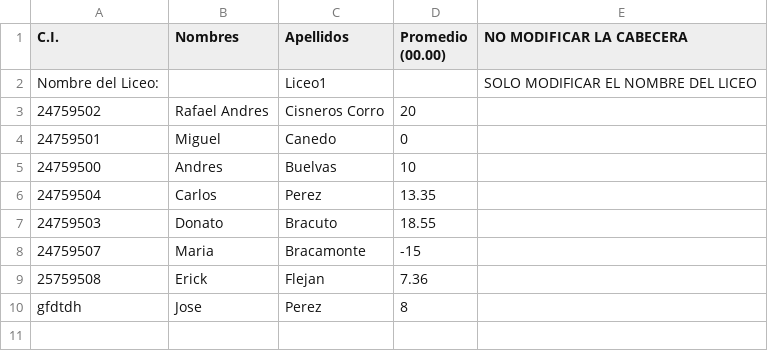
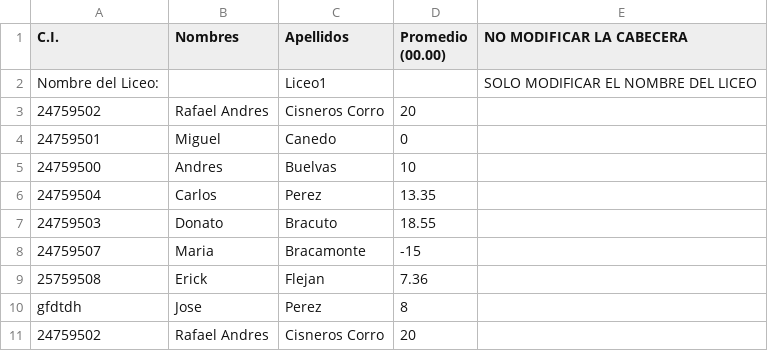
Before and after one commit to S4W/SisPIO, a CSV file: cargarEstudiantes.csv, drawn as a sheet.

```diff
--- a/cargarEstudiantes.csv
+++ b/cargarEstudiantes.csv
@@ -10 +10,2 @@ Nombre del Liceo:;;Liceo1;;SOLO MODIFICAR EL NOMBRE DEL LICEO
 gfdtdh;Jose;Perez;8;
+24759502;Rafael Andres;Cisneros Corro;20;
```
Also changed, not shown: cargaLiceos.csv, cargarProfesor.csv, 31 other files.
